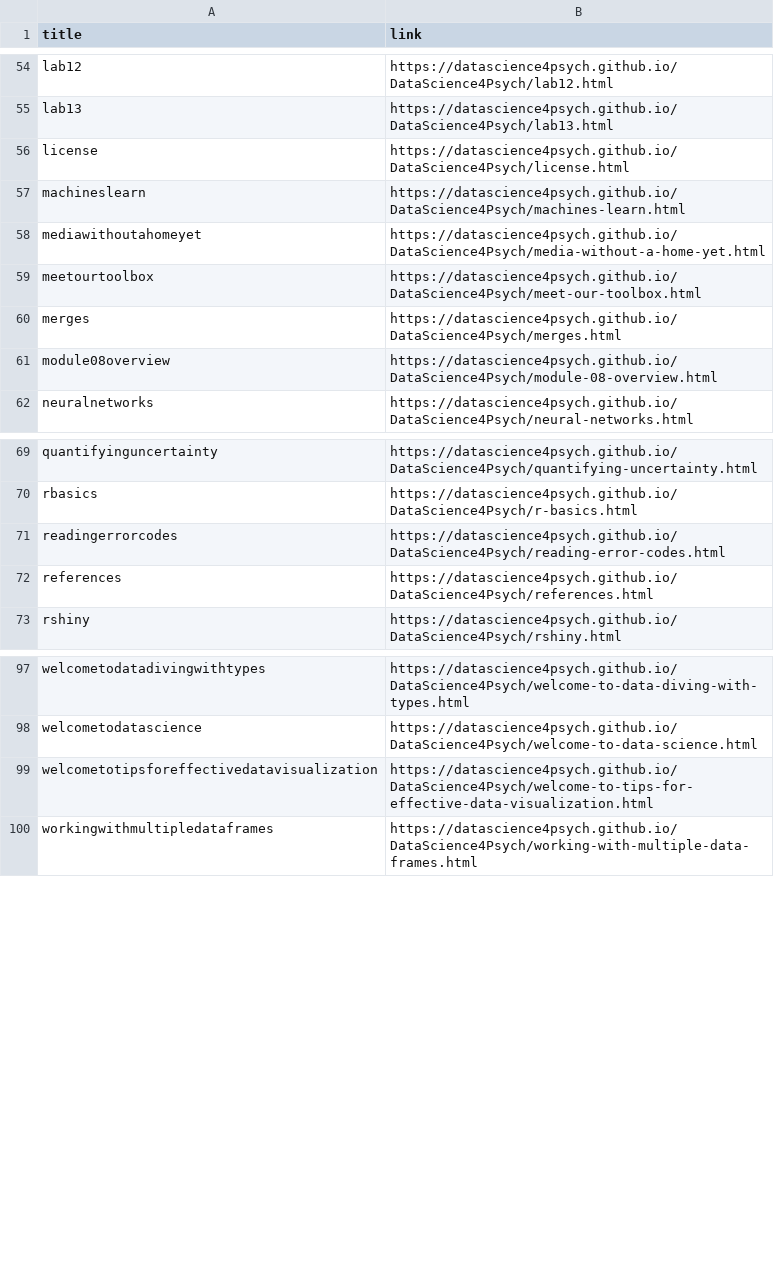
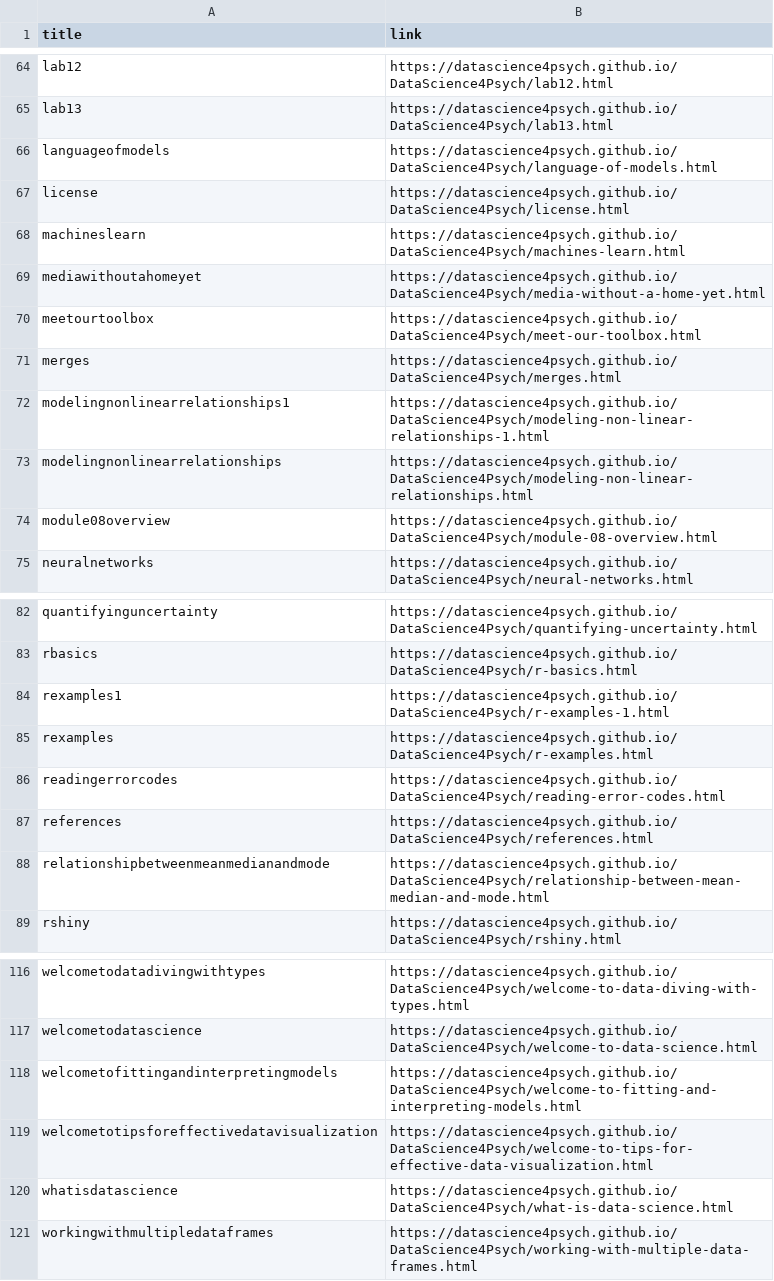
Before and after one commit to DataScience4Psych/DataScience4Psych, a CSV file: data/ds4p_urls.csv, drawn as a sheet; only a part is shown, gaps mark what is left out; the diff covers the shown part only; the diff names each change by its address in the sheet, - before the commit and + after, or states it on an @@ line.

```diff
--- a/data/ds4p_urls.csv
+++ b/data/ds4p_urls.csv
+row 66: languageofmodels | https://datascience4psych.github.io/DataScience4Psych/language-of-models.html
+row 72: modelingnonlinearrelationships1 | https://datascience4psych.github.io/DataScience4Psych/modeling-non-linear-relationships-1.html
+row 73: modelingnonlinearrelationships | https://datascience4psych.github.io/DataScience4Psych/modeling-non-linear-relationships.html
+row 84: rexamples1 | https://datascience4psych.github.io/DataScience4Psych/r-examples-1.html
+row 85: rexamples | https://datascience4psych.github.io/DataScience4Psych/r-examples.html
+row 88: relationshipbetweenmeanmedianandmode | https://datascience4psych.github.io/DataScience4Psych/relationship-between-mean-median-and-mode.html
+row 118: welcometofittingandinterpretingmodels | https://datascience4psych.github.io/DataScience4Psych/welcome-to-fitting-and-interpreting-models.html
+row 120: whatisdatascience | https://datascience4psych.github.io/DataScience4Psych/what-is-data-science.html
```
Also changed, not shown: 20 added rows elsewhere in this file.
